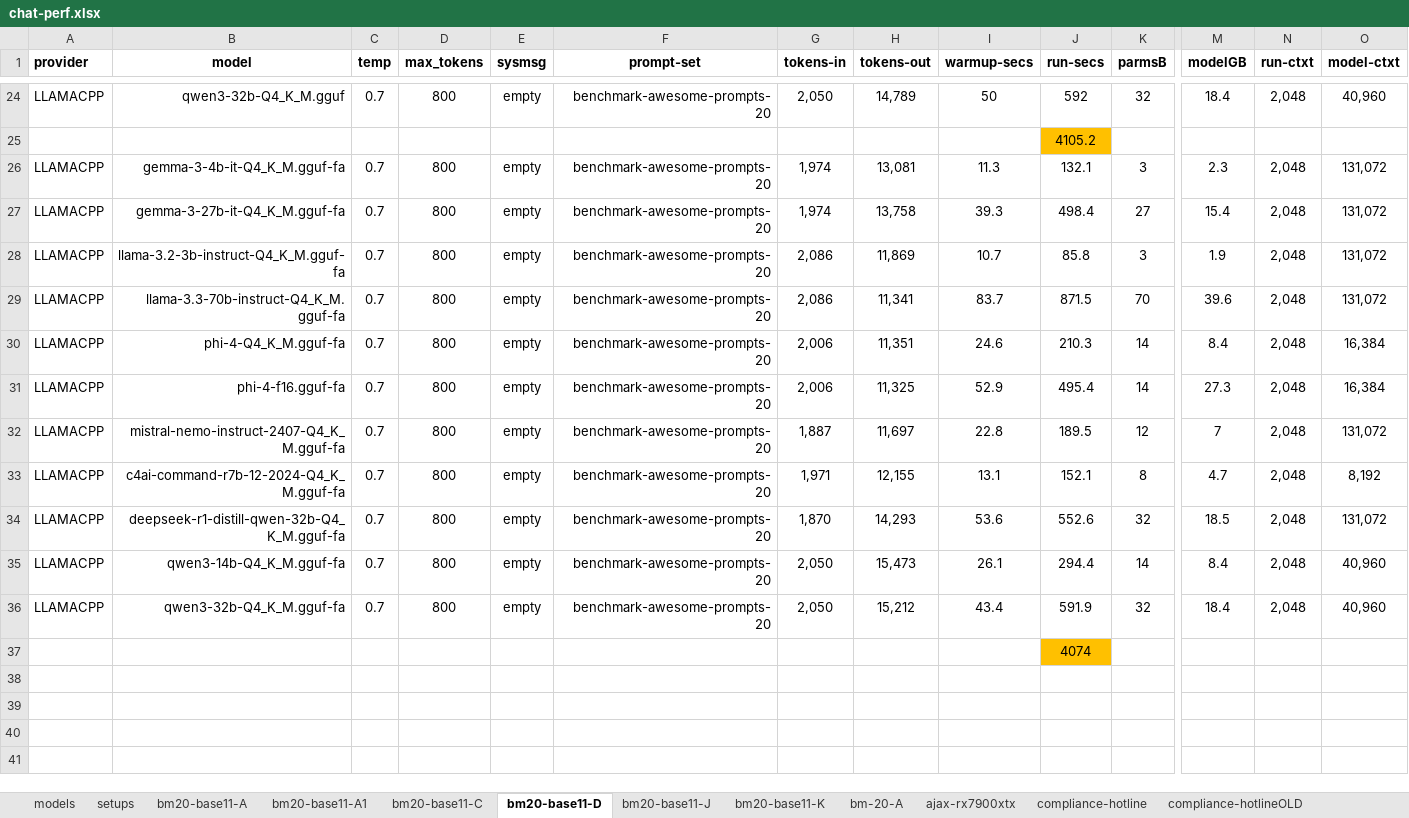
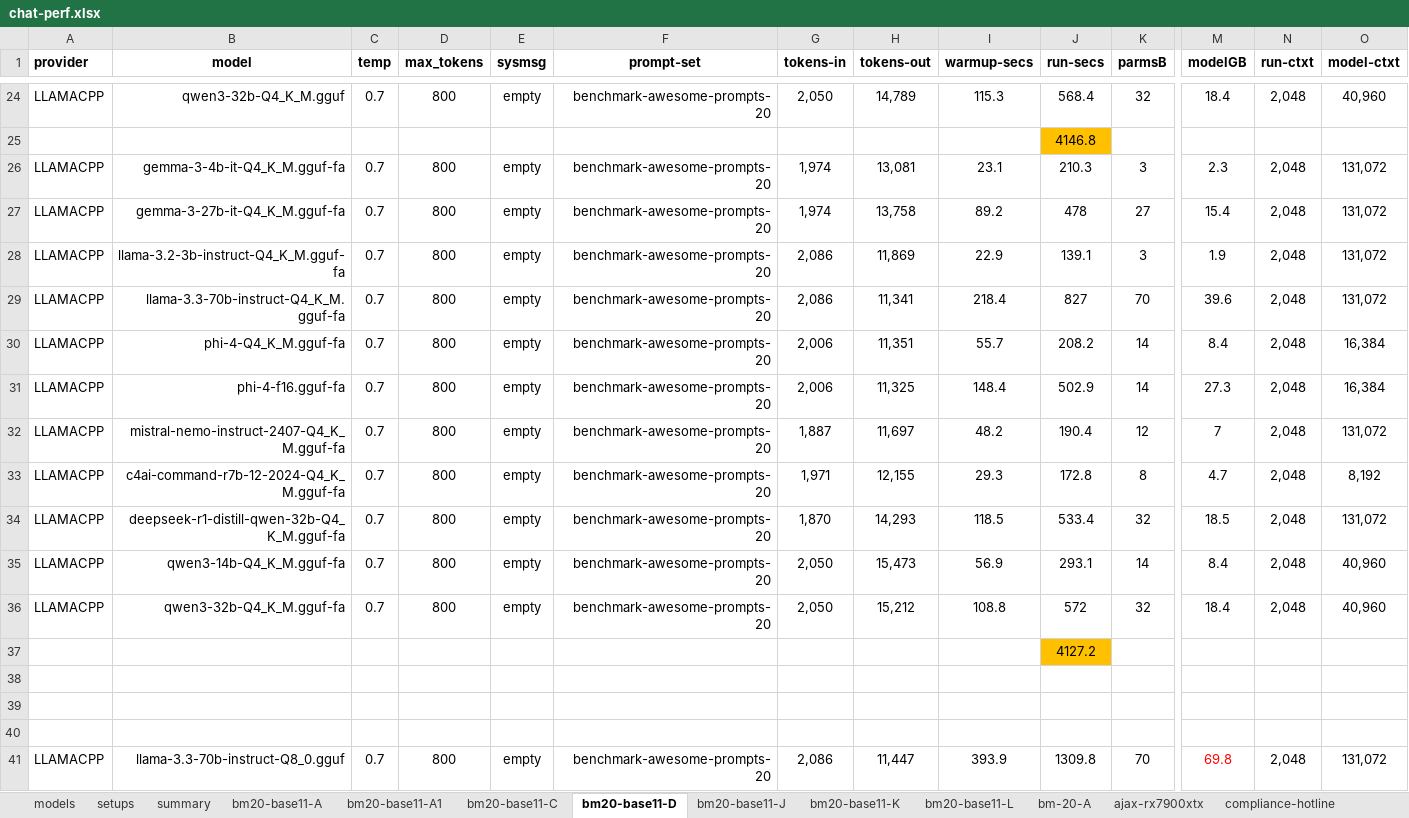
Before and after one commit to 8forty/kfchat, an Excel workbook: chat-perf/chat-perf.xlsx, sheet bm20-base11-D, drawn as a sheet; only a part is shown, gaps mark what is left out; values as stored, in another font and other column widths than the file's, no borders; conditional formats not drawn; rows hold the shown columns only; the diff covers the shown part only; the diff names each change by its address in the sheet, - before the commit and + after, or states it on an @@ line.

```diff
--- a/chat-perf/chat-perf.xlsx (sheet bm20-base11-D)
+++ b/chat-perf/chat-perf.xlsx (sheet bm20-base11-D)
+sheet tab: summary
+sheet tab: bm20-base11-L
-I24 (warmup-secs): 50
+I24 (warmup-secs): 115.3
-J24 (run-secs): 592
+J24 (run-secs): 568.4
-J25 (run-secs): 4105.2
+J25 (run-secs): 4146.8
-I26 (warmup-secs): 11.3
+I26 (warmup-secs): 23.1
-J26 (run-secs): 132.1
+J26 (run-secs): 210.3
-I27 (warmup-secs): 39.3
+I27 (warmup-secs): 89.2
-J27 (run-secs): 498.4
+J27 (run-secs): 478
-I28 (warmup-secs): 10.7
+I28 (warmup-secs): 22.9
-J28 (run-secs): 85.8
+J28 (run-secs): 139.1
-I29 (warmup-secs): 83.7
+I29 (warmup-secs): 218.4
-J29 (run-secs): 871.5
+J29 (run-secs): 827
-I30 (warmup-secs): 24.6
+I30 (warmup-secs): 55.7
-J30 (run-secs): 210.3
+J30 (run-secs): 208.2
-I31 (warmup-secs): 52.9
+I31 (warmup-secs): 148.4
-J31 (run-secs): 495.4
+J31 (run-secs): 502.9
-I32 (warmup-secs): 22.8
+I32 (warmup-secs): 48.2
-J32 (run-secs): 189.5
+J32 (run-secs): 190.4
-I33 (warmup-secs): 13.1
+I33 (warmup-secs): 29.3
-J33 (run-secs): 152.1
+J33 (run-secs): 172.8
-I34 (warmup-secs): 53.6
+I34 (warmup-secs): 118.5
-J34 (run-secs): 552.6
+J34 (run-secs): 533.4
-I35 (warmup-secs): 26.1
+I35 (warmup-secs): 56.9
-J35 (run-secs): 294.4
+J35 (run-secs): 293.1
-I36 (warmup-secs): 43.4
+I36 (warmup-secs): 108.8
-J36 (run-secs): 591.9
+J36 (run-secs): 572
-J37 (run-secs): 4074
+J37 (run-secs): 4127.2
+row 38: (empty)
+row 39: (empty)
+row 40: (empty)
+row 41: LLAMACPP | llama-3.3-70b-instruct-Q8_0.gguf | 0.7 | 800 | empty | benchmark-awesome-prompts-20 | 2,086 | 11,447 | 393.9 | 1309.8 | 70 | 69.8 | 2,048 | 131,072
```
Also changed, not shown: 230 edited cells elsewhere in this sheet, sheet bm20-base11-K, sheet setups, 11 other files.
